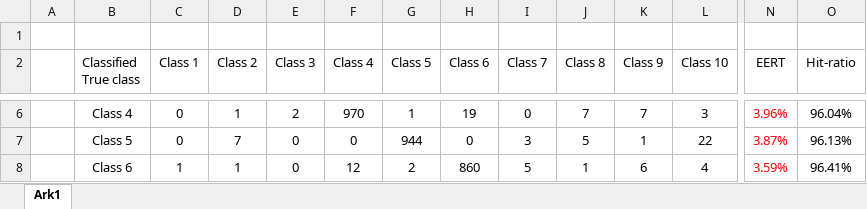
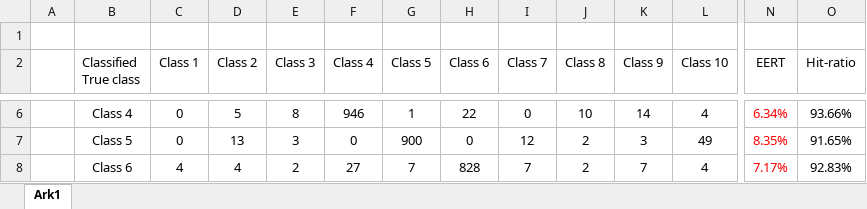
Before and after one commit to haralmha/TTT4275-Project, an Excel workbook: Handwritten numbers/tables/confusion_matrix_template_for_handwritten_numbers.xlsx, sheet Ark1, drawn as a sheet; only a part is shown, gaps mark what is left out; values as stored, in another font and other column widths than the file's, no borders; conditional formats not drawn; the diff covers the shown part only; the diff names each change by its address in the sheet, - before the commit and + after, or states it on an @@ line.

```diff
--- a/Handwritten numbers/tables/confusion_matrix_template_for_handwritten_numbers.xlsx (sheet Ark1)
+++ b/Handwritten numbers/tables/confusion_matrix_template_for_handwritten_numbers.xlsx (sheet Ark1)
-D6 (Class 2): 1
+D6 (Class 2): 5
-E6 (Class 3): 2
+E6 (Class 3): 8
-F6 (Class 4): 970
+F6 (Class 4): 946
-H6 (Class 6): 19
+H6 (Class 6): 22
-J6 (Class 8): 7
+J6 (Class 8): 10
-K6 (Class 9): 7
+K6 (Class 9): 14
-L6 (Class 10): 3
+L6 (Class 10): 4
-N6 (EERT): 3.96%
+N6 (EERT): 6.34%
-O6 (Hit-ratio): 96.04%
+O6 (Hit-ratio): 93.66%
-D7 (Class 2): 7
+D7 (Class 2): 13
-E7 (Class 3): 0
+E7 (Class 3): 3
-G7 (Class 5): 944
+G7 (Class 5): 900
-I7 (Class 7): 3
+I7 (Class 7): 12
-J7 (Class 8): 5
+J7 (Class 8): 2
-K7 (Class 9): 1
+K7 (Class 9): 3
-L7 (Class 10): 22
+L7 (Class 10): 49
-N7 (EERT): 3.87%
+N7 (EERT): 8.35%
-O7 (Hit-ratio): 96.13%
+O7 (Hit-ratio): 91.65%
-C8 (Class 1): 1
+C8 (Class 1): 4
-D8 (Class 2): 1
+D8 (Class 2): 4
-E8 (Class 3): 0
+E8 (Class 3): 2
-F8 (Class 4): 12
+F8 (Class 4): 27
-G8 (Class 5): 2
+G8 (Class 5): 7
-H8 (Class 6): 860
+H8 (Class 6): 828
-I8 (Class 7): 5
+I8 (Class 7): 7
-J8 (Class 8): 1
+J8 (Class 8): 2
-K8 (Class 9): 6
+K8 (Class 9): 7
-N8 (EERT): 3.59%
+N8 (EERT): 7.17%
-O8 (Hit-ratio): 96.41%
+O8 (Hit-ratio): 92.83%
```
Also changed, not shown: 1 added row, 1 removed row and 65 edited cells elsewhere in this sheet, 17 other files.
